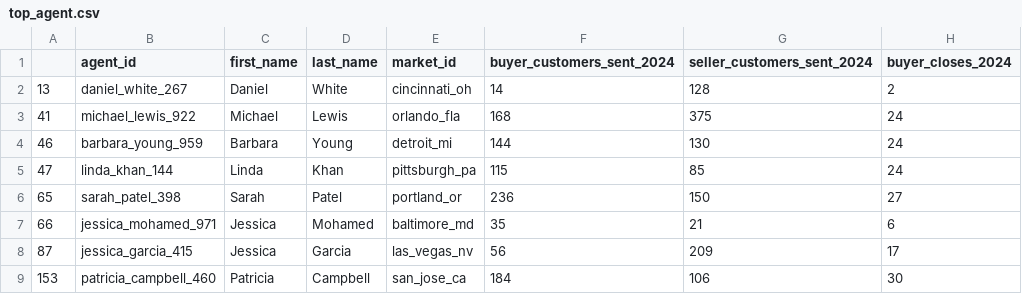
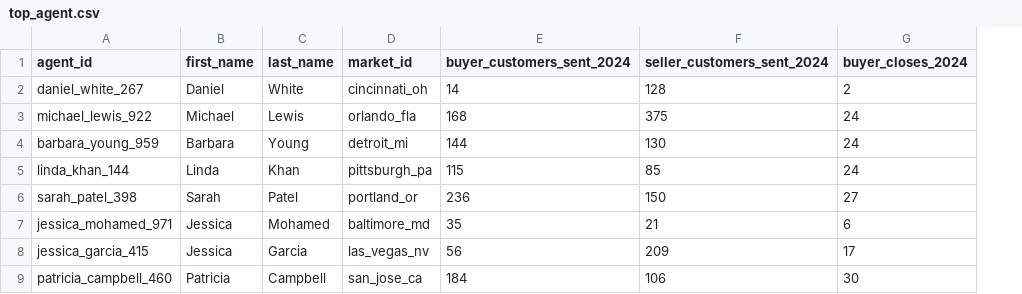
Before and after one commit to ConorNPowell/CleverDataProject, a CSV file: full_reports/top_agent.csv, drawn as a sheet; only a part is shown; the diff names each change by its address in the sheet, - before the commit and + after, or states it on an @@ line.

Commit message:
Update top_agent.csv

```diff
--- a/full_reports/top_agent.csv
+++ b/full_reports/top_agent.csv
-column A, rows 2-9: 13 | 41 | 46 | 47 | 65 | 66 | 87 | 153
```
